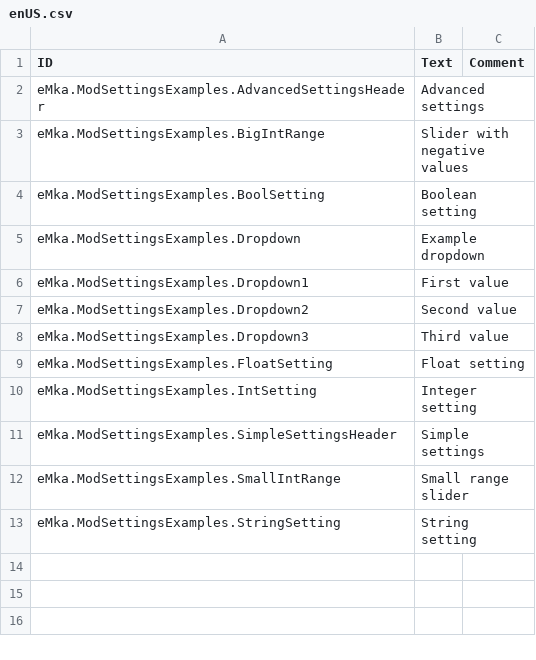
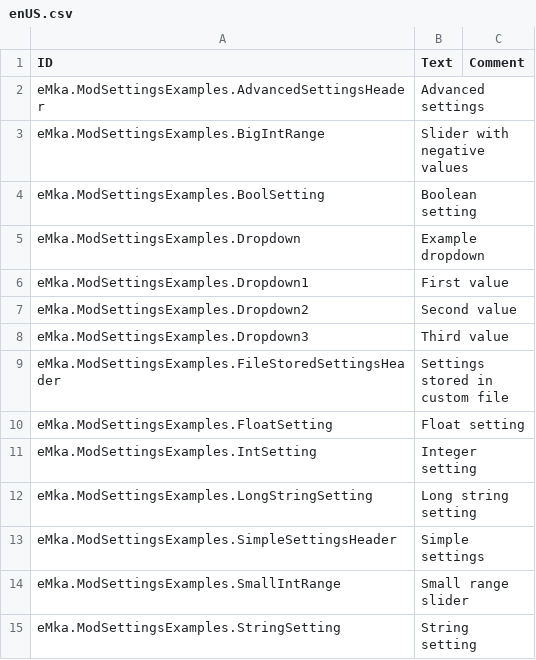
Before and after one commit to eMkaQQ/timberborn-modding, a CSV file: Assets/Mods/ModSettingsExamples/Data/Localizations/enUS.csv, drawn as a sheet.

Commit message:
Added LongStringModSetting, its UI element and usage example

```diff
--- a/Assets/Mods/ModSettingsExamples/Data/Localizations/enUS.csv
+++ b/Assets/Mods/ModSettingsExamples/Data/Localizations/enUS.csv
@@ -8,4 +8,6 @@ eMka.ModSettingsExamples.Dropdown2,Second value,
 eMka.ModSettingsExamples.Dropdown3,Third value,
+eMka.ModSettingsExamples.FileStoredSettingsHeader,Settings stored in custom file,
 eMka.ModSettingsExamples.FloatSetting,Float setting,
 eMka.ModSettingsExamples.IntSetting,Integer setting,
+eMka.ModSettingsExamples.LongStringSetting,Long string setting,
 eMka.ModSettingsExamples.SimpleSettingsHeader,Simple settings,
```
Also changed, not shown: 17 other files.
